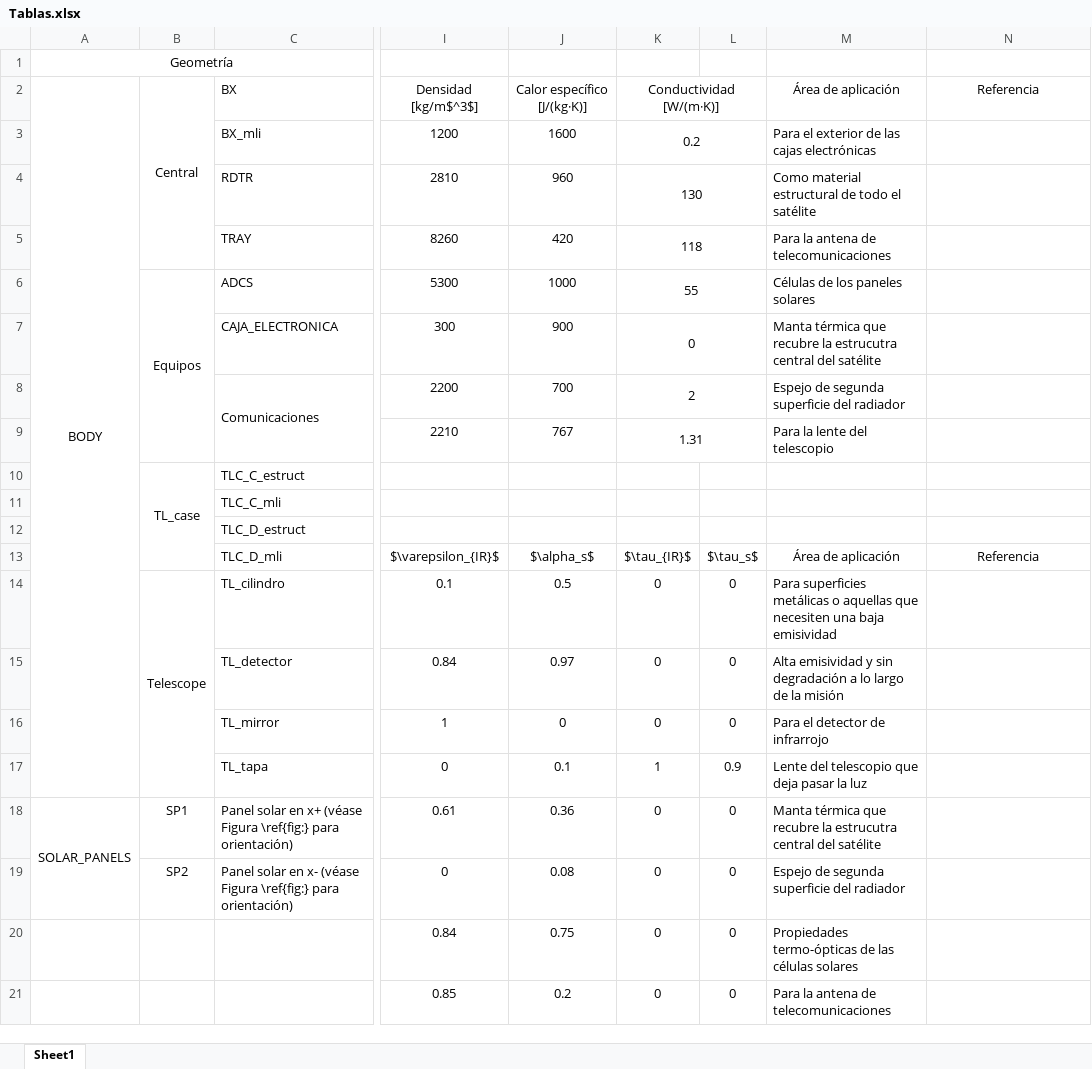
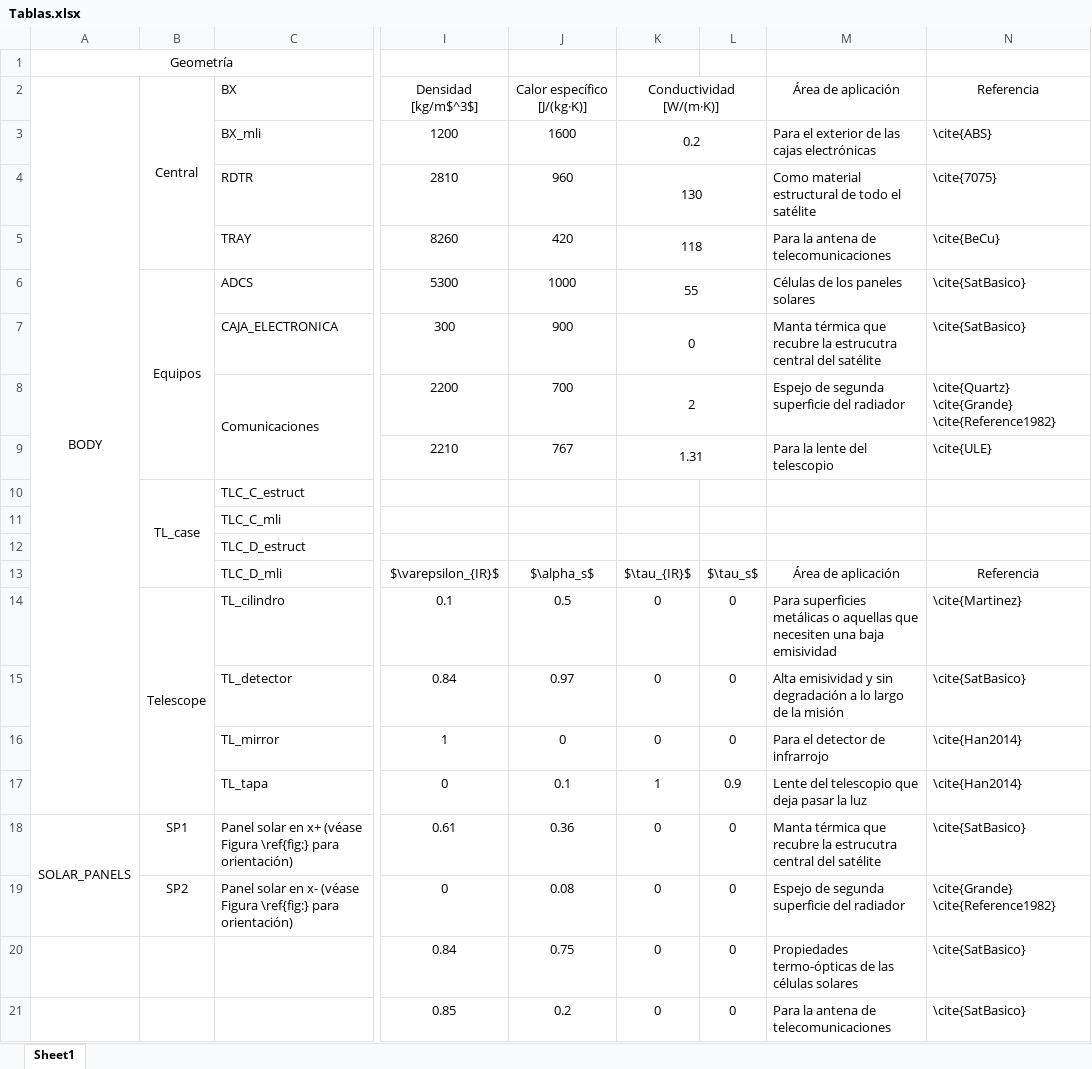
Before and after one commit to temisAP/TCCT, an Excel workbook: ESATAN/Tablas.xlsx, sheet Sheet1, drawn as a sheet; only a part is shown, gaps mark what is left out; values as stored, in another font and other column widths than the file's, no borders; the diff names each change by its address in the sheet, - before the commit and + after, or states it on an @@ line.

Commit message:
Tablas y referencias

```diff
--- a/ESATAN/Tablas.xlsx (sheet Sheet1)
+++ b/ESATAN/Tablas.xlsx (sheet Sheet1)
-N3: (empty)
+N3: \cite{ABS}
-N4: (empty)
+N4: \cite{7075}
-N5: (empty)
+N5: \cite{BeCu}
-N6:N7: (empty)
+N6:N7: \cite{SatBasico}
-N8: (empty)
+N8: \cite{Quartz} \cite{Grande} \cite{Reference1982}
-N9: (empty)
+N9: \cite{ULE}
-N14: (empty)
+N14: \cite{Martinez}
-N15: (empty)
+N15: \cite{SatBasico}
-N16:N17: (empty)
+N16:N17: \cite{Han2014}
-N18: (empty)
+N18: \cite{SatBasico}
-N19: (empty)
+N19: \cite{Grande} \cite{Reference1982}
-N20:N21: (empty)
+N20:N21: \cite{SatBasico}
```
Also changed, not shown: 6 other files.
